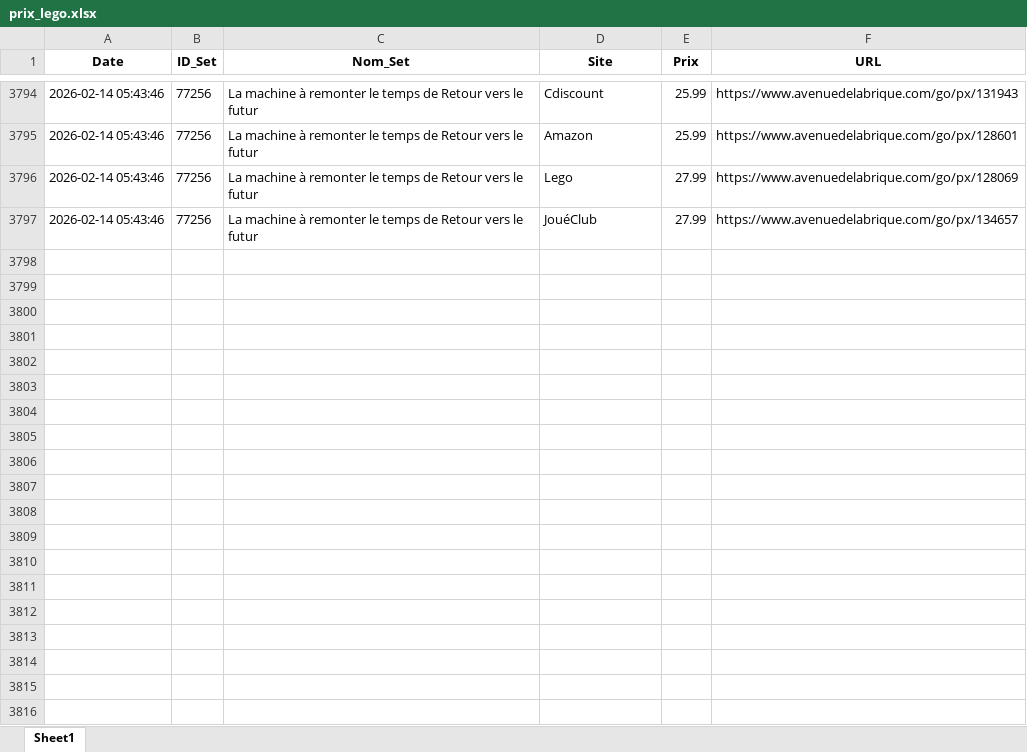
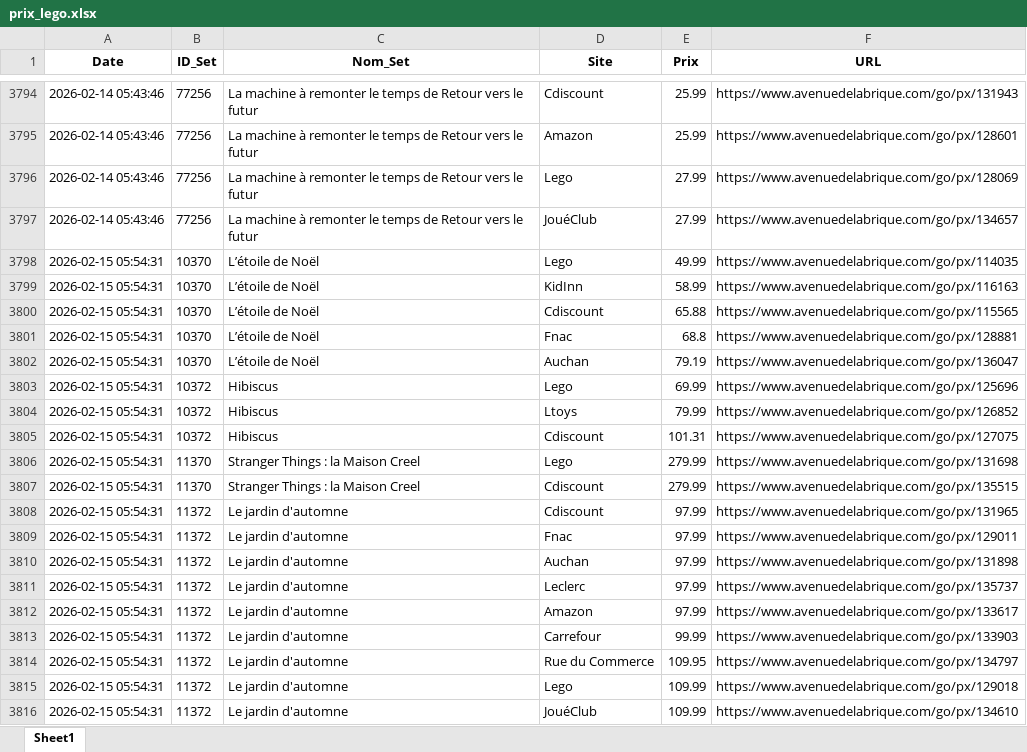
Before and after one commit to Aktawind/lego-price-tracker, an Excel workbook: prix_lego.xlsx, sheet Sheet1, drawn as a sheet; only a part is shown, gaps mark what is left out; values as stored, in another font and other column widths than the file's, no borders; the diff covers the shown part only; the diff names each change by its address in the sheet, - before the commit and + after, or states it on an @@ line.

```diff
--- a/prix_lego.xlsx (sheet Sheet1)
+++ b/prix_lego.xlsx (sheet Sheet1)
+row 3798: 2026-02-15 05:54:31 | 10370 | L’étoile de Noël | Lego | 49.99 | https://www.avenuedelabrique.com/go/px/114035
+row 3799: 2026-02-15 05:54:31 | 10370 | L’étoile de Noël | KidInn | 58.99 | https://www.avenuedelabrique.com/go/px/116163
+row 3800: 2026-02-15 05:54:31 | 10370 | L’étoile de Noël | Cdiscount | 65.88 | https://www.avenuedelabrique.com/go/px/115565
+row 3801: 2026-02-15 05:54:31 | 10370 | L’étoile de Noël | Fnac | 68.8 | https://www.avenuedelabrique.com/go/px/128881
+row 3802: 2026-02-15 05:54:31 | 10370 | L’étoile de Noël | Auchan | 79.19 | https://www.avenuedelabrique.com/go/px/136047
+row 3803: 2026-02-15 05:54:31 | 10372 | Hibiscus | Lego | 69.99 | https://www.avenuedelabrique.com/go/px/125696
+row 3804: 2026-02-15 05:54:31 | 10372 | Hibiscus | Ltoys | 79.99 | https://www.avenuedelabrique.com/go/px/126852
+row 3805: 2026-02-15 05:54:31 | 10372 | Hibiscus | Cdiscount | 101.31 | https://www.avenuedelabrique.com/go/px/127075
+row 3806: 2026-02-15 05:54:31 | 11370 | Stranger Things : la Maison Creel | Lego | 279.99 | https://www.avenuedelabrique.com/go/px/131698
+row 3807: 2026-02-15 05:54:31 | 11370 | Stranger Things : la Maison Creel | Cdiscount | 279.99 | https://www.avenuedelabrique.com/go/px/135515
+row 3808: 2026-02-15 05:54:31 | 11372 | Le jardin d'automne | Cdiscount | 97.99 | https://www.avenuedelabrique.com/go/px/131965
+row 3809: 2026-02-15 05:54:31 | 11372 | Le jardin d'automne | Fnac | 97.99 | https://www.avenuedelabrique.com/go/px/129011
+row 3810: 2026-02-15 05:54:31 | 11372 | Le jardin d'automne | Auchan | 97.99 | https://www.avenuedelabrique.com/go/px/131898
+row 3811: 2026-02-15 05:54:31 | 11372 | Le jardin d'automne | Leclerc | 97.99 | https://www.avenuedelabrique.com/go/px/135737
+row 3812: 2026-02-15 05:54:31 | 11372 | Le jardin d'automne | Amazon | 97.99 | https://www.avenuedelabrique.com/go/px/133617
+row 3813: 2026-02-15 05:54:31 | 11372 | Le jardin d'automne | Carrefour | 99.99 | https://www.avenuedelabrique.com/go/px/133903
+row 3814: 2026-02-15 05:54:31 | 11372 | Le jardin d'automne | Rue du Commerce | 109.95 | https://www.avenuedelabrique.com/go/px/134797
+row 3815: 2026-02-15 05:54:31 | 11372 | Le jardin d'automne | Lego | 109.99 | https://www.avenuedelabrique.com/go/px/129018
+row 3816: 2026-02-15 05:54:31 | 11372 | Le jardin d'automne | JouéClub | 109.99 | https://www.avenuedelabrique.com/go/px/134610
```
Also changed, not shown: 135 added rows elsewhere in this sheet, 1 other file.
